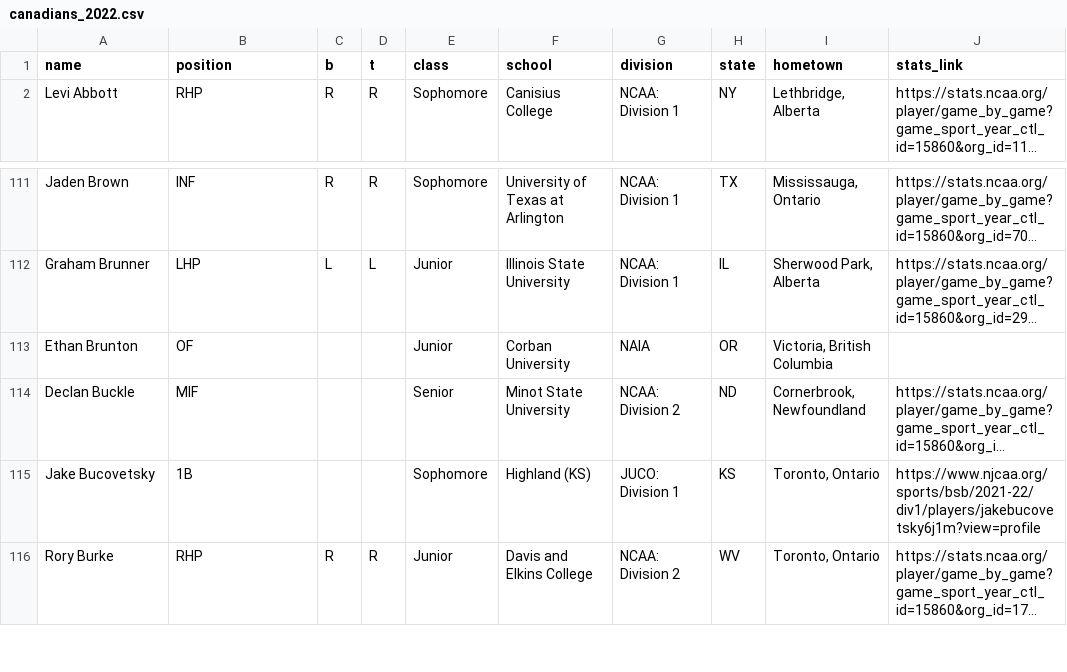
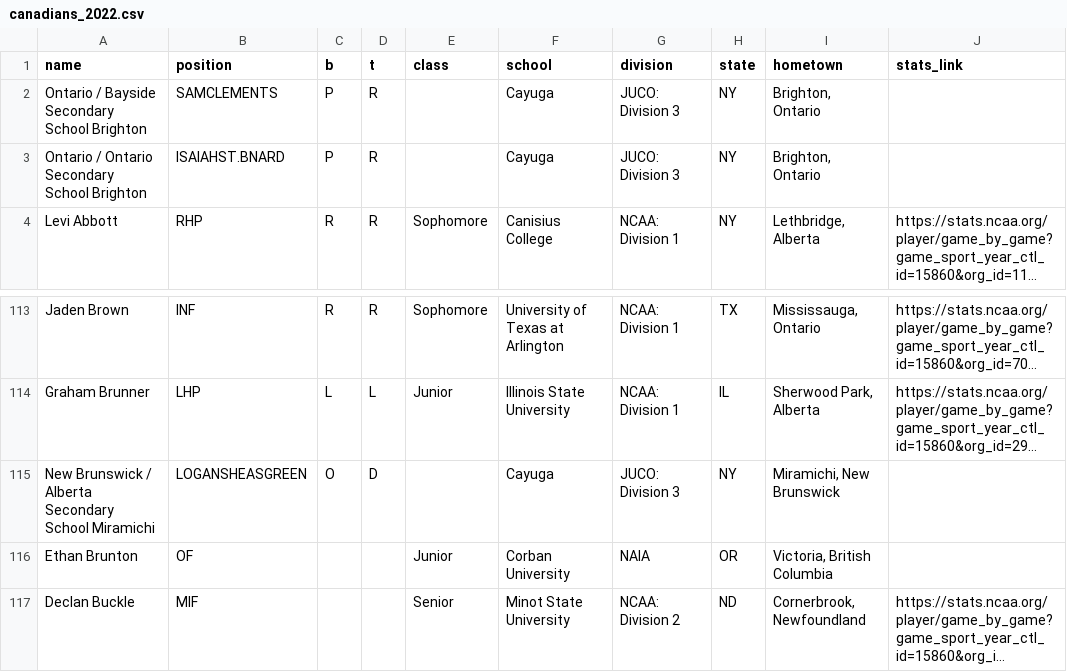
Before and after one commit to peteb206/canadians_in_college_baseball, a CSV file: canadians_2022.csv, drawn as a sheet; only a part is shown, gaps mark what is left out; the shorter side is filled out with more unchanged rows; long unchanged cells end in …; the diff names each change by its address in the sheet, - before the commit and + after, or states it on an @@ line.

```diff
--- a/canadians_2022.csv
+++ b/canadians_2022.csv
+row 2: Ontario / Bayside Secondary School Brighton | SAMCLEMENTS | P | R |  | Cayuga | JUCO: Division 3 | NY | Brighton, Ontario
+row 3: Ontario / Ontario Secondary School Brighton | ISAIAHST.BNARD | P | R |  | Cayuga | JUCO: Division 3 | NY | Brighton, Ontario
+row 115: New Brunswick / Alberta Secondary School Miramichi | LOGANSHEASGREEN | O | D |  | Cayuga | JUCO: Division 3 | NY | Miramichi, New Brunswick
```
Also changed, not shown: 1 other file.
